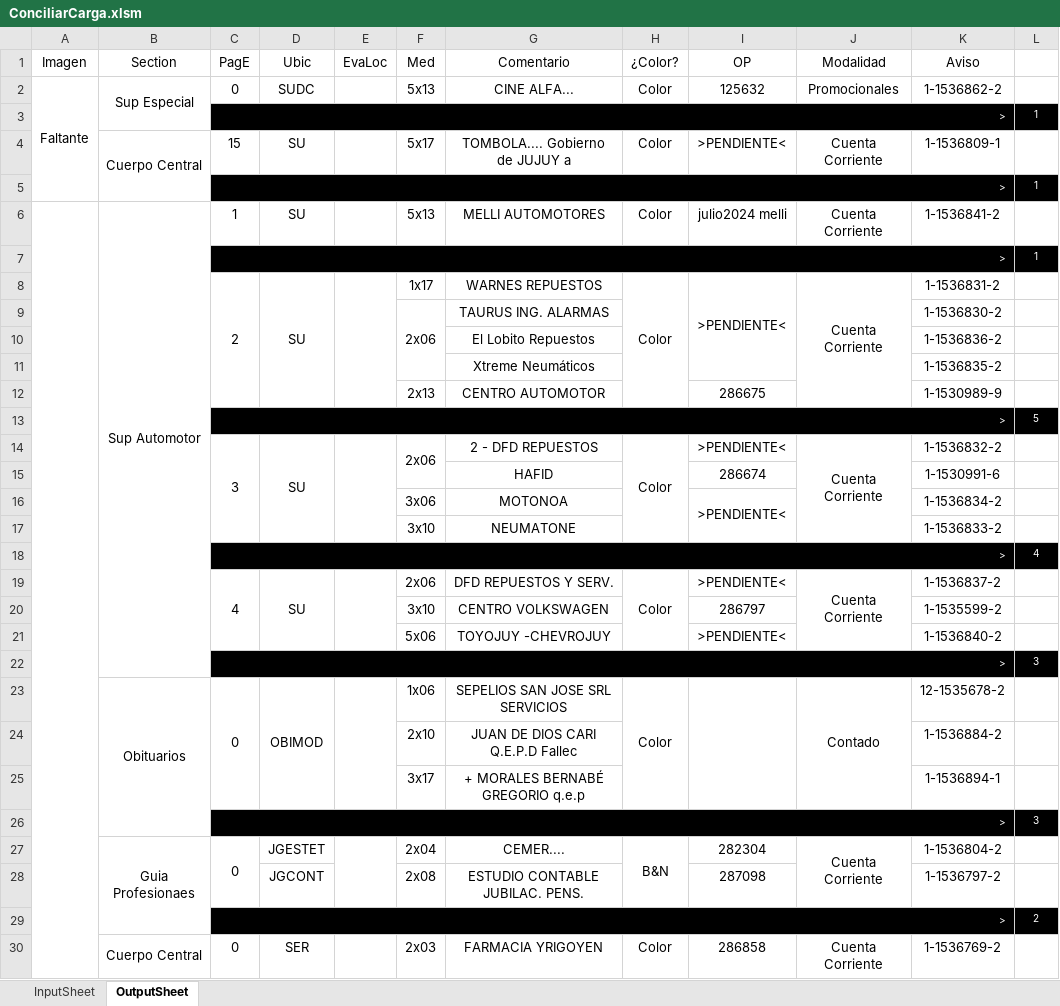
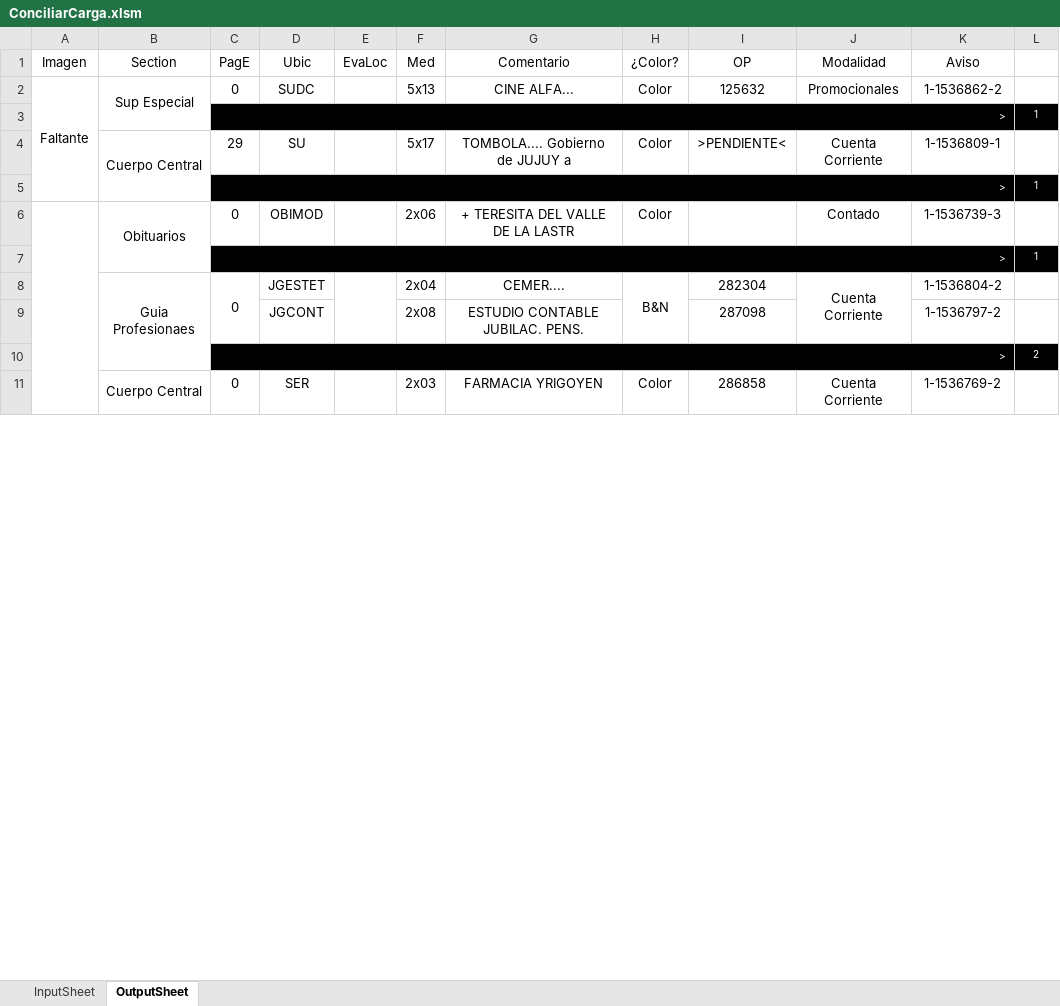
Before and after one commit to zherar7ordoya/XLS, an Excel workbook: ConciliarCarga.xlsm, sheet OutputSheet, drawn as a sheet; only a part is shown; values as stored, in another font and other column widths than the file's, no borders; conditional formats not drawn; removed rows and columns are numbered as before the commit, all else as after; the diff covers the shown part only; the diff names each change by its address in the sheet, - before the commit and + after, or states it on an @@ line.

```diff
--- a/ConciliarCarga.xlsm (sheet OutputSheet)
+++ b/ConciliarCarga.xlsm (sheet OutputSheet)
-C4 (PagE): 15
+C4 (PagE): 29
-row 6:  | Sup Automotor | 1 | SU |  | 5x13 | MELLI AUTOMOTORES | Color | julio2024 melli | Cuenta Corriente | 1-1536841-2 | 1
+row 6:  | Obituarios | 0 | OBIMOD |  | 2x06 | + TERESITA DEL VALLE DE LA LASTR | Color |  | Contado | 1-1536739-3 | 1
-row 8:  |  | 2 | SU |  | 1x17 | WARNES REPUESTOS | Color | >PENDIENTE< | Cuenta Corriente | 1-1536831-2 | 1
-row 9:  |  |  |  |  | 2x06 | TAURUS ING. ALARMAS |  |  |  | 1-1536830-2 | 1
-row 10:  |  |  |  |  |  | El Lobito Repuestos |  |  |  | 1-1536836-2 | 1
-row 11:  |  |  |  |  |  | Xtreme Neumáticos |  |  |  | 1-1536835-2 | 1
-row 12:  |  |  |  |  | 2x13 | CENTRO AUTOMOTOR |  | 286675 |  | 1-1530989-9 | 1
-row 13:  |  | > |  |  |  |  |  |  |  |  | 5
-row 14:  |  | 3 | SU |  | 2x06 | 2 - DFD REPUESTOS | Color | >PENDIENTE< | Cuenta Corriente | 1-1536832-2 | 1
-row 15:  |  |  |  |  |  | HAFID |  | 286674 |  | 1-1530991-6 | 1
-row 16:  |  |  |  |  | 3x06 | MOTONOA |  | >PENDIENTE< |  | 1-1536834-2 | 1
-row 17:  |  |  |  |  | 3x10 | NEUMATONE |  |  |  | 1-1536833-2 | 1
@@ row 18 moved to row 35: > @@
-row 19:  |  | 4 | SU |  | 2x06 | DFD REPUESTOS Y SERV. | Color | >PENDIENTE< | Cuenta Corriente | 1-1536837-2 | 1
-row 20:  |  |  |  |  | 3x10 | CENTRO VOLKSWAGEN |  | 286797 |  | 1-1535599-2 | 1
-row 21:  |  |  |  |  | 5x06 | TOYOJUY -CHEVROJUY |  | >PENDIENTE< |  | 1-1536840-2 | 1
@@ row 22 moved to row 28: > @@
-row 23:  | Obituarios | 0 | OBIMOD |  | 1x06 | SEPELIOS SAN JOSE SRL SERVICIOS | Color |  | Contado | 12-1535678-2 | 1
-row 24:  |  |  |  |  | 2x10 | JUAN DE DIOS CARI Q.E.P.D Fallec |  |  |  | 1-1536884-2 | 1
-row 25:  |  |  |  |  | 3x17 | + MORALES BERNABÉ GREGORIO q.e.p |  |  |  | 1-1536894-1 | 1
-row 26:  |  | > |  |  |  |  |  |  |  |  | 3
```
Also changed, not shown: 13 added rows, 4 removed rows, 6 edited cells and merged cells elsewhere in this sheet, hidden cells, 2 other files.
